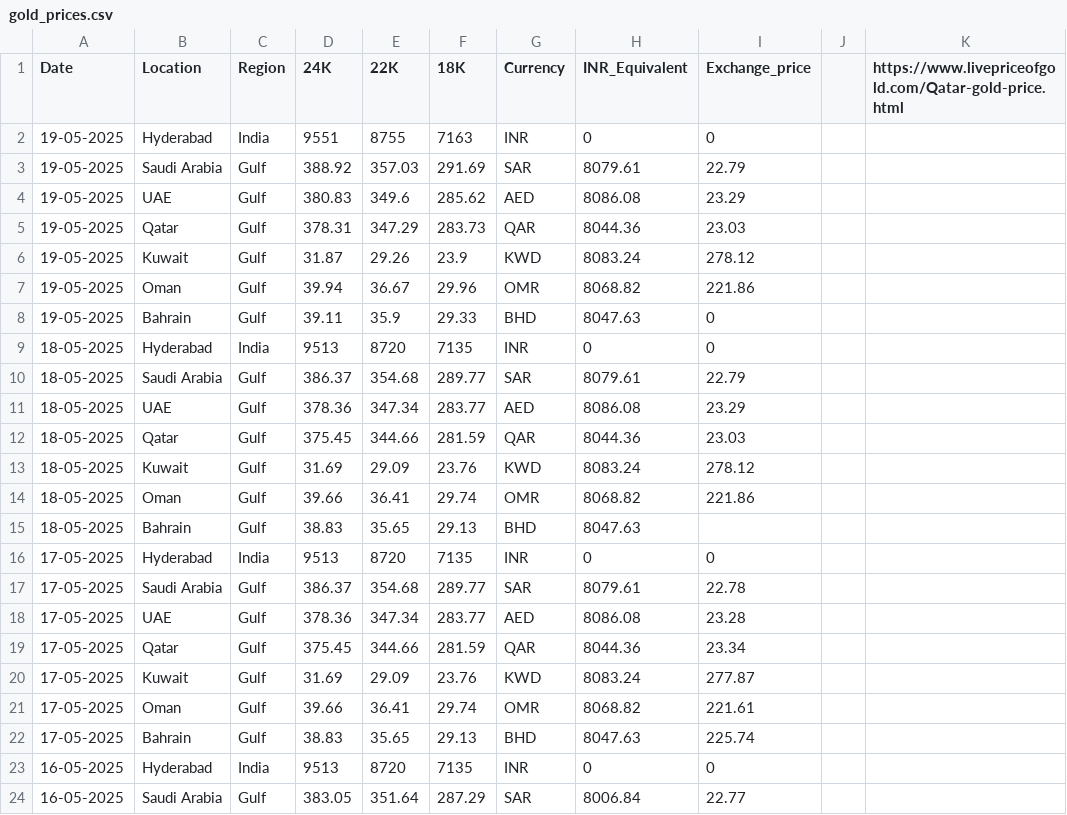
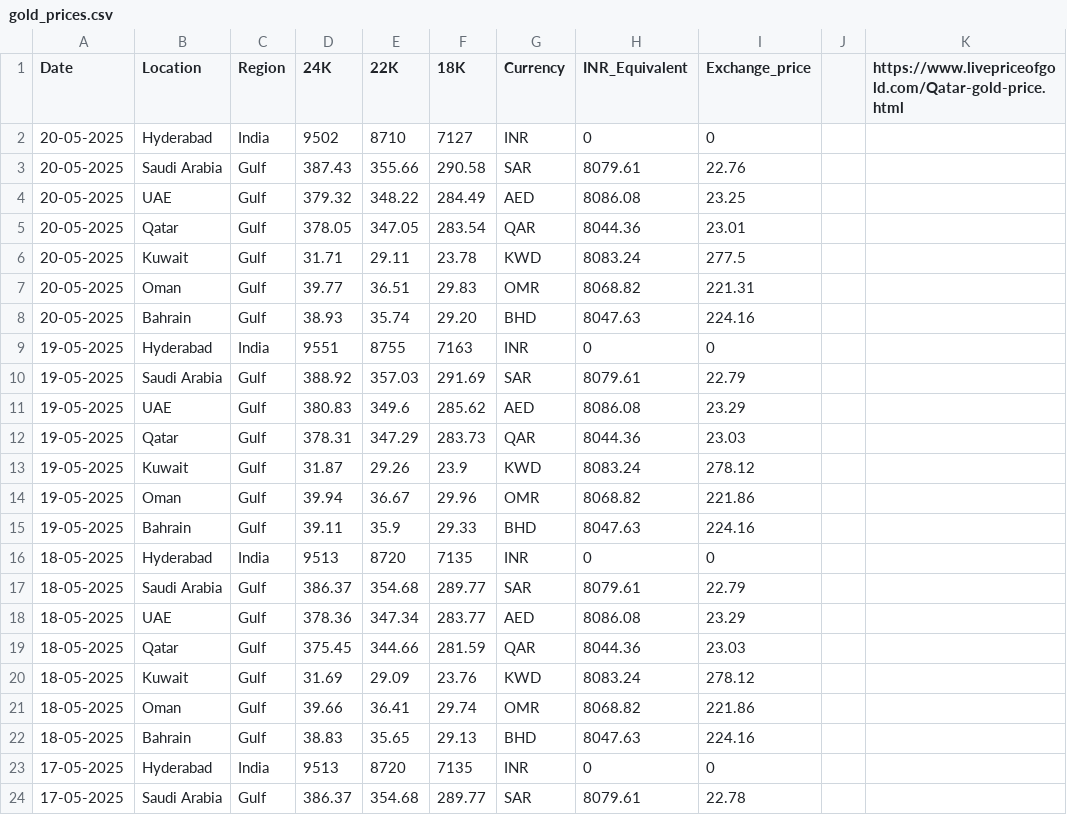
Before and after one commit to Sunilmalluri/kuwaitnews, a CSV file: data/gold_prices.csv, drawn as a sheet; only a part is shown; the shorter side is filled out with more unchanged rows.

Commit message:
Add files via upload

```diff
--- a/data/gold_prices.csv
+++ b/data/gold_prices.csv
@@ -1,2 +1,9 @@
 Date,Location,Region,24K,22K,18K,Currency,INR_Equivalent,Exchange_price,,https://www.livepriceofgold.com/Qatar-gold-price.html
+20-05-2025,Hyderabad,India,9502,8710,7127,INR,0,0,,
+20-05-2025,Saudi Arabia,Gulf,387.43,355.66,290.58,SAR,8079.61,22.76,,
+20-05-2025,UAE,Gulf,379.32,348.22,284.49,AED,8086.08,23.25,,
+20-05-2025,Qatar,Gulf,378.05,347.05,283.54,QAR,8044.36,23.01,,
+20-05-2025,Kuwait,Gulf,31.71,29.11,23.78,KWD,8083.24,277.5,,
+20-05-2025,Oman,Gulf,39.77,36.51,29.83,OMR,8068.82,221.31,,
+20-05-2025,Bahrain,Gulf,38.93,35.74,29.20 ,BHD,8047.63,224.16,,
 19-05-2025,Hyderabad,India,9551,8755,7163,INR,0,0,,
@@ -7,3 +14,3 @@ Date,Location,Region,24K,22K,18K,Currency,INR_Equivalent,Exchange_price,,https:/
 19-05-2025,Oman,Gulf,39.94,36.67,29.96,OMR,8068.82,221.86,,
-19-05-2025,Bahrain,Gulf,39.11,35.9,29.33,BHD,8047.63,0,,
+19-05-2025,Bahrain,Gulf,39.11,35.9,29.33,BHD,8047.63,224.16,,
 18-05-2025,Hyderabad,India,9513,8720,7135,INR,0,0,,
@@ -14,3 +21,3 @@ Date,Location,Region,24K,22K,18K,Currency,INR_Equivalent,Exchange_price,,https:/
 18-05-2025,Oman,Gulf,39.66,36.41,29.74,OMR,8068.82,221.86,,
-18-05-2025,Bahrain,Gulf,38.83,35.65,29.13,BHD,8047.63, ,,
+18-05-2025,Bahrain,Gulf,38.83,35.65,29.13,BHD,8047.63,224.16,,
 17-05-2025,Hyderabad,India,9513,8720,7135,INR,0,0,,
```
